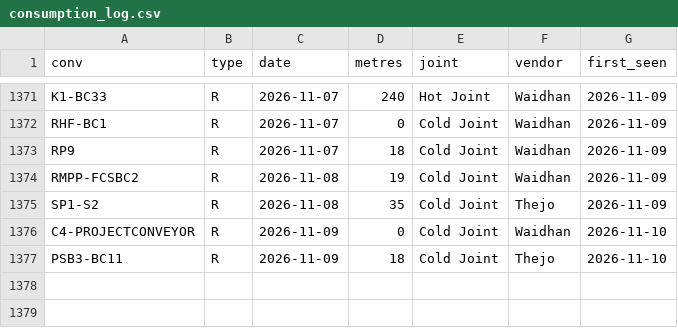
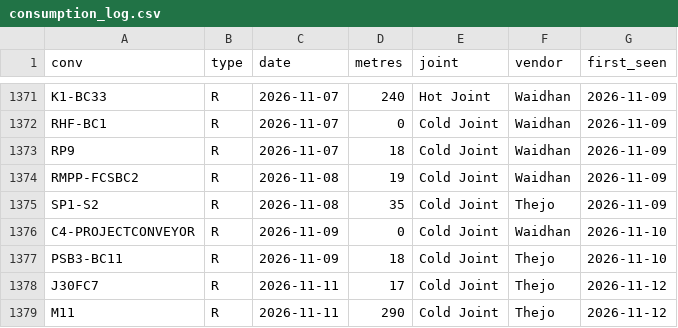
Before and after one commit to KUMARPRASHANT1408/THICKNESS-DASHBOARD, a CSV file: consumption_log.csv, drawn as a sheet; only a part is shown, gaps mark what is left out; the diff names each change by its address in the sheet, - before the commit and + after, or states it on an @@ line.

```diff
--- a/consumption_log.csv
+++ b/consumption_log.csv
+row 1378: J30FC7 | R | 2026-11-11 | 17 | Cold Joint | Thejo | 2026-11-12
+row 1379: M11 | R | 2026-11-11 | 290 | Cold Joint | Thejo | 2026-11-12
```
Also changed, not shown: abn.csv, daily.csv, 5 other files.
